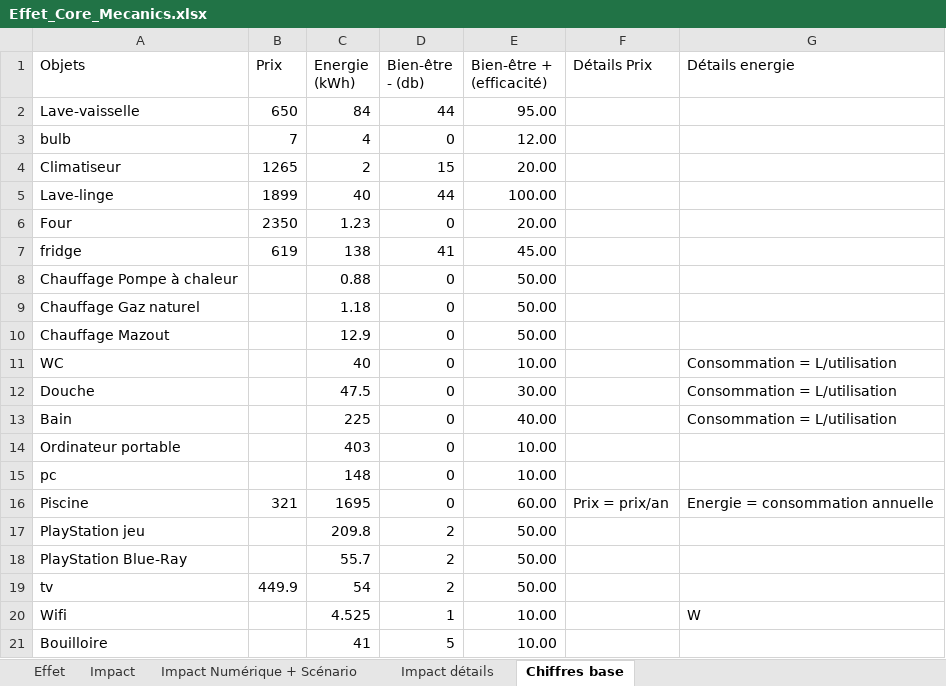
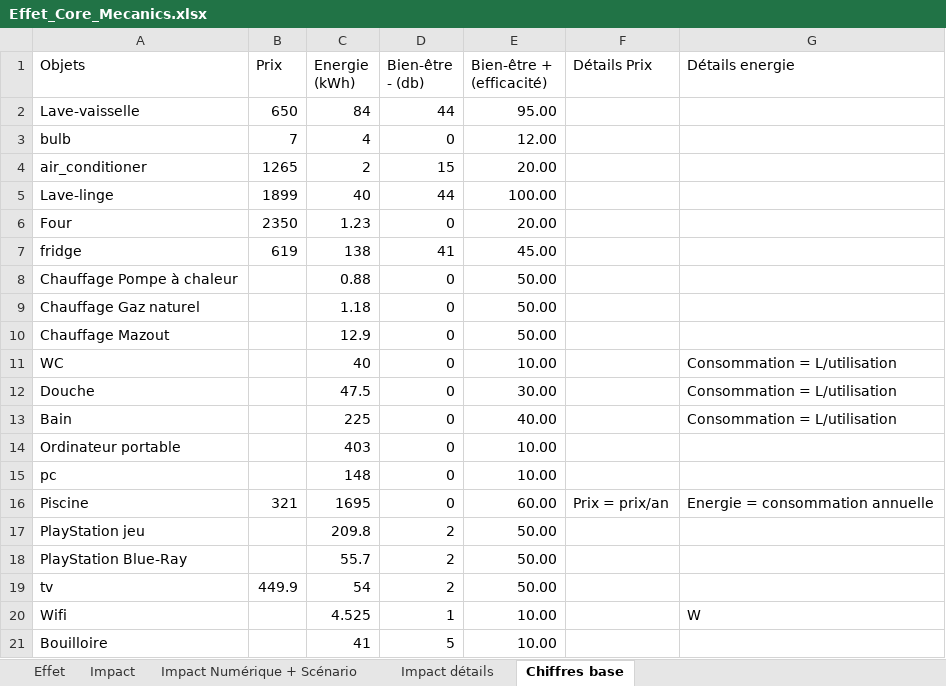
Before and after one commit to ThomasZim/Eco-logis, an Excel workbook: Dialog-content/code/srcs/Effet_Core_Mecanics.xlsx, sheet Chiffres base, drawn as a sheet; values as stored, in another font and other column widths than the file's, no borders; table styles not drawn; the diff names each change by its address in the sheet, - before the commit and + after, or states it on an @@ line.

```diff
--- a/Dialog-content/code/srcs/Effet_Core_Mecanics.xlsx (sheet Chiffres base)
+++ b/Dialog-content/code/srcs/Effet_Core_Mecanics.xlsx (sheet Chiffres base)
-A4 (Objets): Climatiseur
+A4 (Objets): air_conditioner
```
Also changed, not shown: sheet Impact détails, 31 other files.
